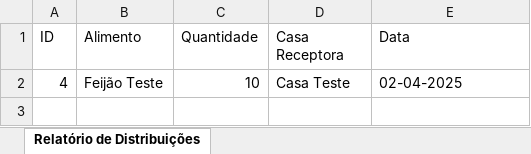
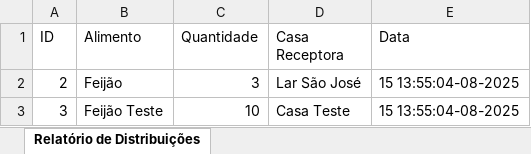
Before and after one commit to carlosluisfilho/controle-estoque-cfm, an Excel workbook: public/relatorio_distribuicoes.xlsx, sheet Relatório de Distribuições, drawn as a sheet; values as stored, in another font and other column widths than the file's, no borders; addresses are those after the commit; the diff names each change by its address in the sheet, - before the commit and + after, or states it on an @@ line.

```diff
--- a/public/relatorio_distribuicoes.xlsx (sheet Relatório de Distribuições)
+++ b/public/relatorio_distribuicoes.xlsx (sheet Relatório de Distribuições)
+row 2: 2 | Feijão | 3 | Lar São José | 15 13:55:04-08-2025
-A3 (ID): 4
+A3 (ID): 3
-E3 (Data): 02-04-2025
+E3 (Data): 15 13:55:04-08-2025
```
Also changed, not shown: public/relatorio_alimentos.xlsx, public/relatorio_doacoes.xlsx, 7 other files.
